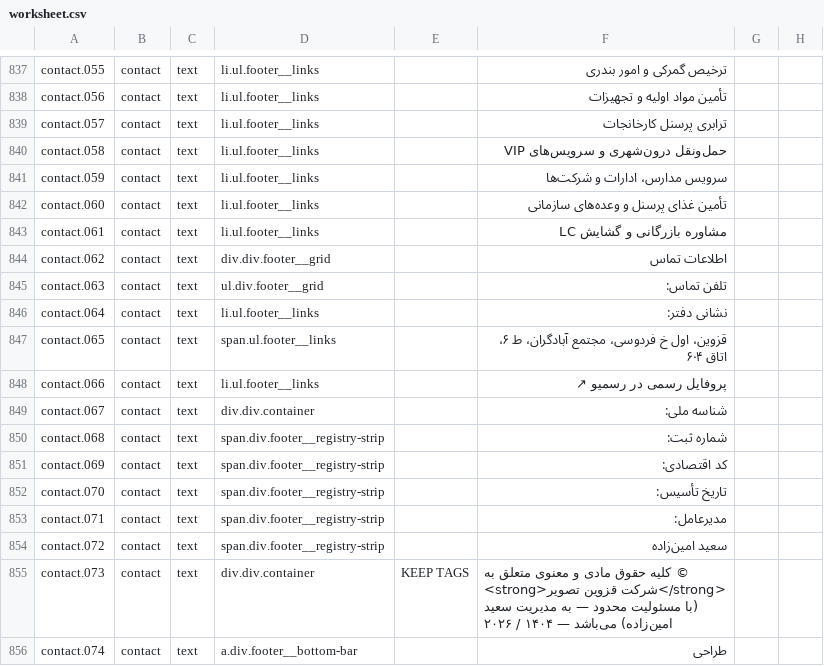
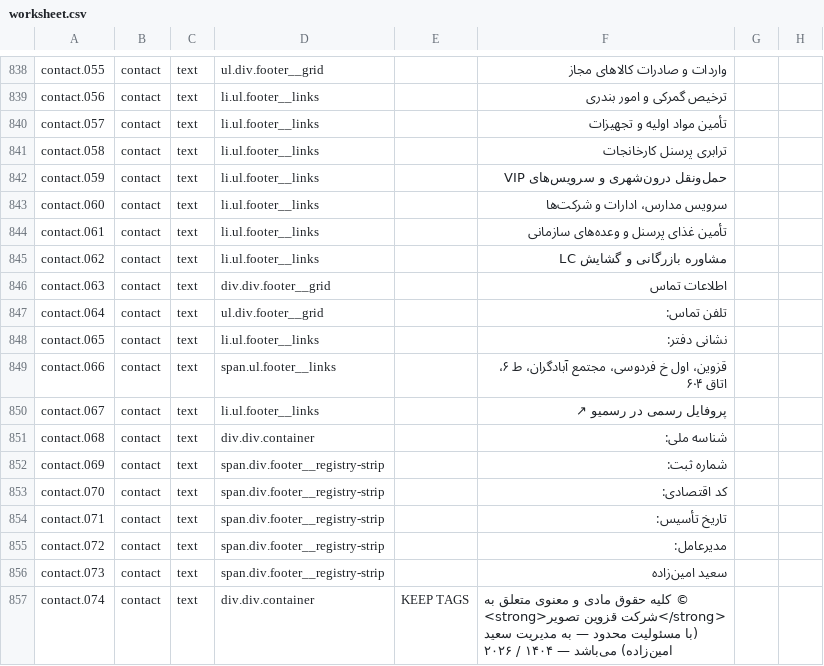
Before and after one commit to rahmaniho/Qazvi_tasvir, a CSV file: i18n/worksheet.csv, drawn as a sheet; only a part is shown, gaps mark what is left out; addresses are those after the commit; the diff covers the shown part only; the diff names each change by its address in the sheet, - before the commit and + after, or states it on an @@ line.

```diff
--- a/i18n/worksheet.csv
+++ b/i18n/worksheet.csv
-D838: li.ul.footer__links
+D838: ul.div.footer__grid
-F838: ترخیص گمرکی و امور بندری
+F838: واردات و صادرات کالاهای مجاز
-F839: تأمین مواد اولیه و تجهیزات
+F839: ترخیص گمرکی و امور بندری
-F840: ترابری پرسنل کارخانجات
+F840: تأمین مواد اولیه و تجهیزات
-F841: حمل‌ونقل درون‌شهری و سرویس‌های VIP
+F841: ترابری پرسنل کارخانجات
-F842: سرویس مدارس، ادارات و شرکت‌ها
+F842: حمل‌ونقل درون‌شهری و سرویس‌های VIP
-F843: تأمین غذای پرسنل و وعده‌های سازمانی
+F843: سرویس مدارس، ادارات و شرکت‌ها
-F844: مشاوره بازرگانی و گشایش LC
+F844: تأمین غذای پرسنل و وعده‌های سازمانی
-D845: div.div.footer__grid
+D845: li.ul.footer__links
-F845: اطلاعات تماس
+F845: مشاوره بازرگانی و گشایش LC
-D846: ul.div.footer__grid
+D846: div.div.footer__grid
-F846: تلفن تماس:
+F846: اطلاعات تماس
-D847: li.ul.footer__links
+D847: ul.div.footer__grid
-F847: نشانی دفتر:
+F847: تلفن تماس:
-D848: span.ul.footer__links
+D848: li.ul.footer__links
-F848: قزوین، اول خ فردوسی، مجتمع آبادگران، ط ۶، اتاق ۶۰۴
+F848: نشانی دفتر:
-D849: li.ul.footer__links
+D849: span.ul.footer__links
-F849: پروفایل رسمی در رسمیو ↗
+F849: قزوین، اول خ فردوسی، مجتمع آبادگران، ط ۶، اتاق ۶۰۴
-D850: div.div.container
+D850: li.ul.footer__links
-F850: شناسه ملی:
+F850: پروفایل رسمی در رسمیو ↗
-D851: span.div.footer__registry-strip
+D851: div.div.container
-F851: شماره ثبت:
+F851: شناسه ملی:
-F852: کد اقتصادی:
+F852: شماره ثبت:
-F853: تاریخ تأسیس:
+F853: کد اقتصادی:
-F854: مدیرعامل:
+F854: تاریخ تأسیس:
-F855: سعید امین‌زاده
+F855: مدیرعامل:
-D856: div.div.container
+D856: span.div.footer__registry-strip
-E856: KEEP TAGS
+E856: (empty)
-F856: © کلیه حقوق مادی و معنوی متعلق به <strong>شرکت قزوین تصویر</strong> (با مسئولیت محدود — به مدیریت سعید امین‌زاده) می‌باشد — ۱۴۰۴ / ۲۰۲۶
+F856: سعید امین‌زاده
-D857: a.div.footer__bottom-bar
+D857: div.div.container
-E857: (empty)
+E857: KEEP TAGS
-F857: طراحی
+F857: © کلیه حقوق مادی و معنوی متعلق به <strong>شرکت قزوین تصویر</strong> (با مسئولیت محدود — به مدیریت سعید امین‌زاده) می‌باشد — ۱۴۰۴ / ۲۰۲۶
```
Also changed, not shown: 2 added rows and 149 edited cells elsewhere in this file, 7 other files.
